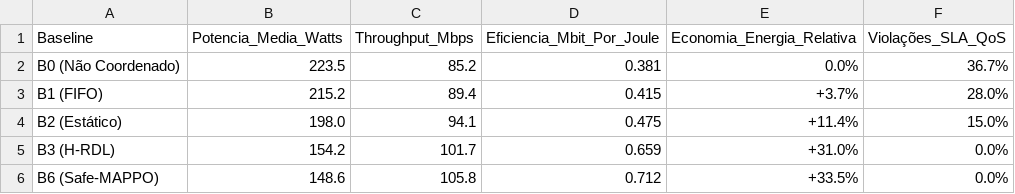
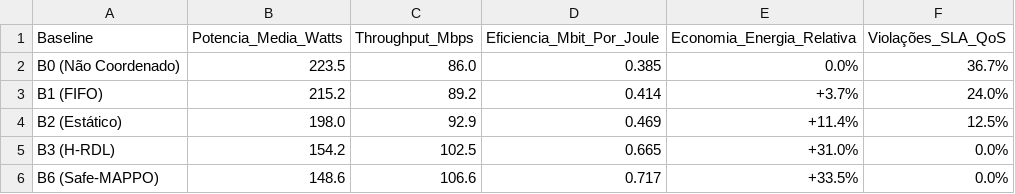
Before and after one commit to georgebarbosa3090/XApp-RDL-F2, a CSV file: experiments/results/tables/energy_efficiency_eevs_analysis.csv, drawn as a sheet.

```diff
--- a/experiments/results/tables/energy_efficiency_eevs_analysis.csv
+++ b/experiments/results/tables/energy_efficiency_eevs_analysis.csv
@@ -1,6 +1,6 @@
 Baseline,Potencia_Media_Watts,Throughput_Mbps,Eficiencia_Mbit_Por_Joule,Economia_Energia_Relativa,Violações_SLA_QoS
-B0 (Não Coordenado),223.5,85.2,0.381,0.0%,36.7%
-B1 (FIFO),215.2,89.4,0.415,+3.7%,28.0%
-B2 (Estático),198.0,94.1,0.475,+11.4%,15.0%
-B3 (H-RDL),154.2,101.7,0.659,+31.0%,0.0%
-B6 (Safe-MAPPO),148.6,105.8,0.712,+33.5%,0.0%
+B0 (Não Coordenado),223.5,86.0,0.385,0.0%,36.7%
+B1 (FIFO),215.2,89.2,0.414,+3.7%,24.0%
+B2 (Estático),198.0,92.9,0.469,+11.4%,12.5%
+B3 (H-RDL),154.2,102.5,0.665,+31.0%,0.0%
+B6 (Safe-MAPPO),148.6,106.6,0.717,+33.5%,0.0%
```
Also changed, not shown: experiments/results/tables/descriptive_statistics.csv, 46 other files.
